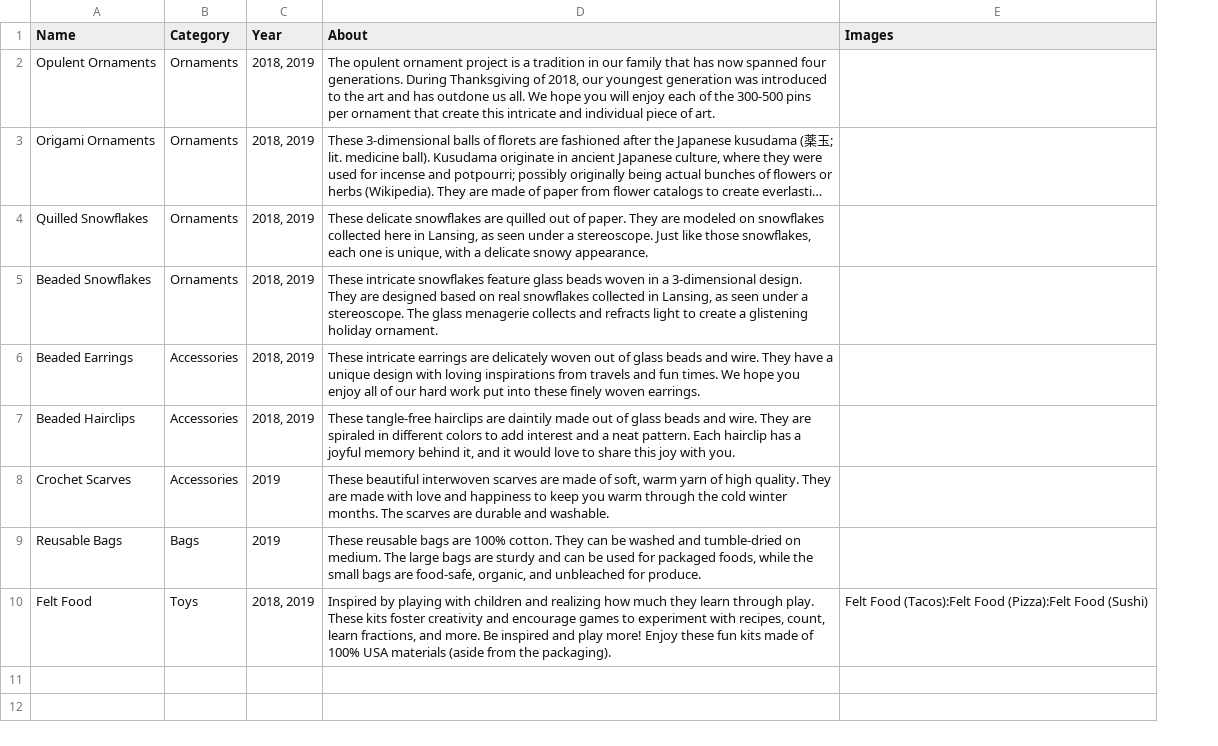
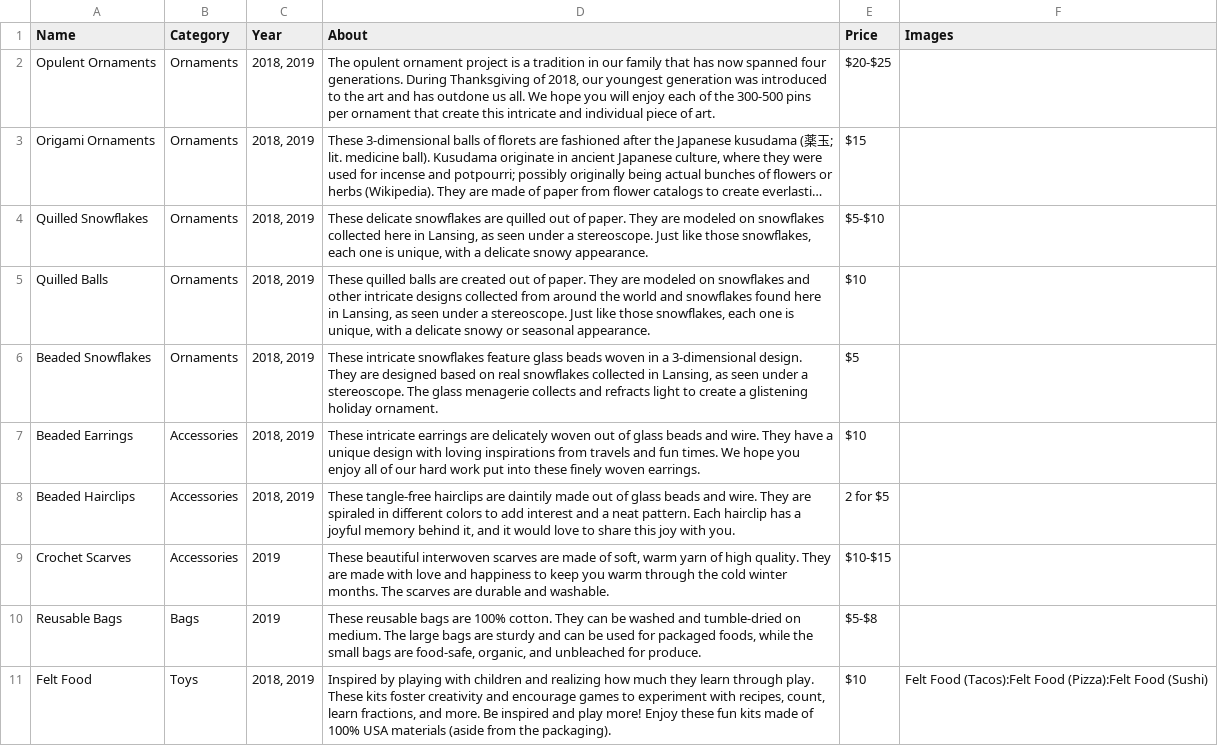
Before and after one commit to alfilo/craftopolis, a CSV file: crafts.csv, drawn as a sheet; long unchanged cells end in …; addresses are those after the commit; the diff names each change by its address in the sheet, - before the commit and + after, or states it on an @@ line.

Commit message:
Add next sale
Add page for craft requests
Add pricing

```diff
--- a/crafts.csv
+++ b/crafts.csv
+column E (Price), rows 2-4: $20-$25 | $15 | $5-$10; rows 6-11: $5 | $10 | 2 for $5 | $10-$15 | $5-$8 | $10
+row 5: Quilled Balls | Ornaments | 2018, 2019 | These quilled balls are created out of paper. They are modeled on snowflakes and other intricate designs collected from around the world and snowflakes found here in Lansing, as seen under a stereoscope. Just like those snowflakes, each one is unique, with a delicate snowy or seasonal appearance. | $10
```
Also changed, not shown: 2 other files.
